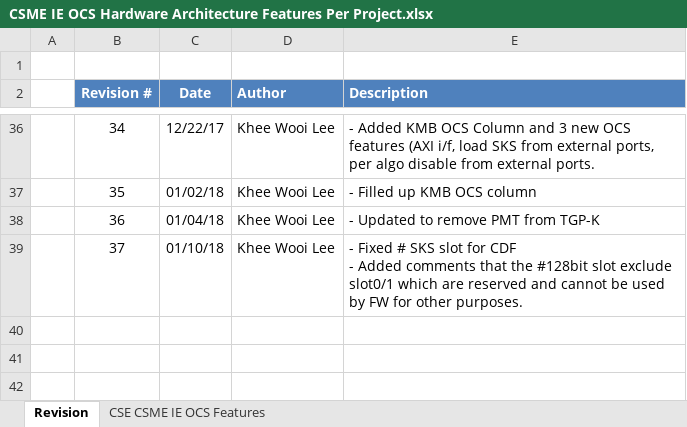
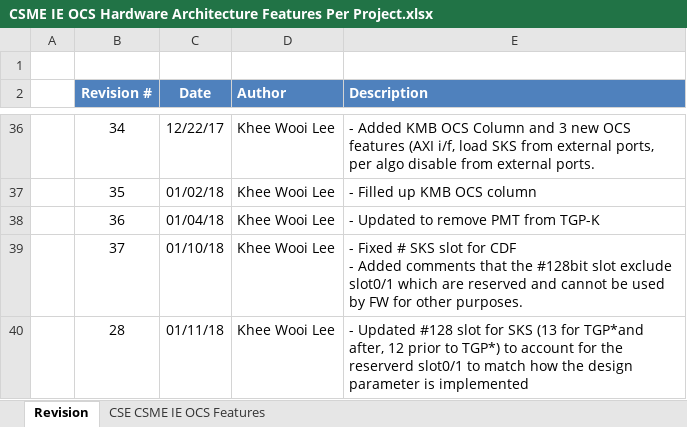
Before and after one commit to jason-ytsao/exp_submodule, an Excel workbook: ArchSpecs/Working/CSME IE OCS Hardware Architecture Features Per Project.xlsx, sheet Revision, drawn as a sheet; only a part is shown, gaps mark what is left out; values as stored, in another font and other column widths than the file's, no borders; the diff names each change by its address in the sheet, - before the commit and + after, or states it on an @@ line.

```diff
--- a/ArchSpecs/Working/CSME IE OCS Hardware Architecture Features Per Project.xlsx (sheet Revision)
+++ b/ArchSpecs/Working/CSME IE OCS Hardware Architecture Features Per Project.xlsx (sheet Revision)
+row 40:  | 28 | 01/11/18 | Khee Wooi Lee | - Updated #128 slot for SKS (13 for TGP*and after, 12 prior to TGP*) to account for the reserverd slot0/1 to match how the design parameter is implemented
```
Also changed, not shown: sheet CSE CSME IE OCS Features.
